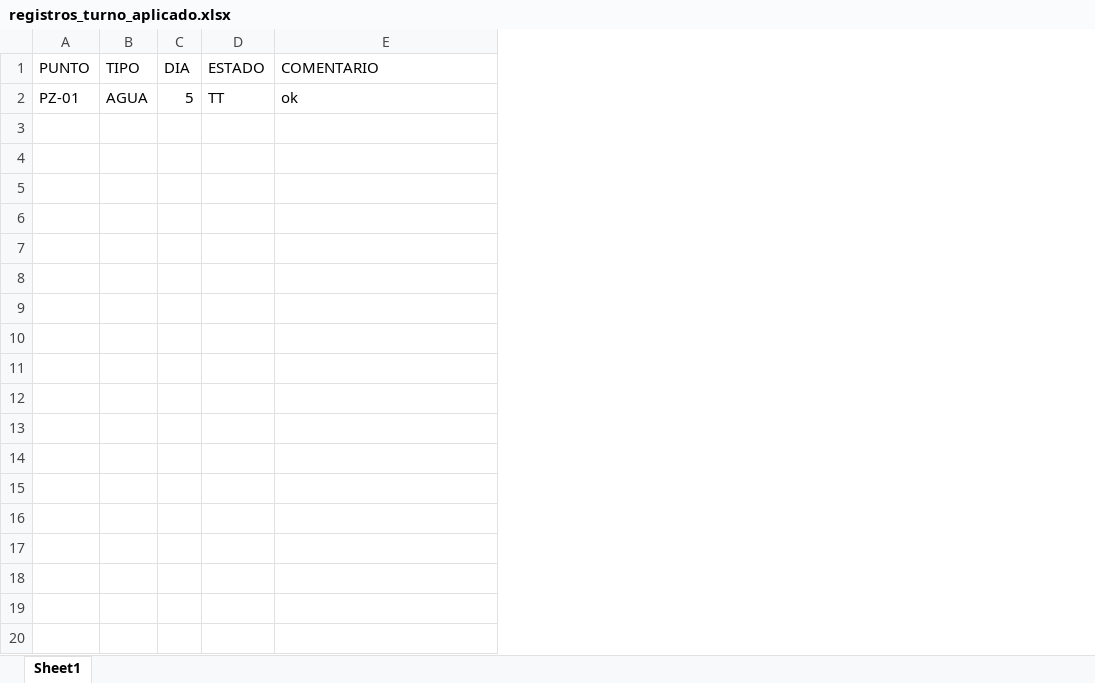
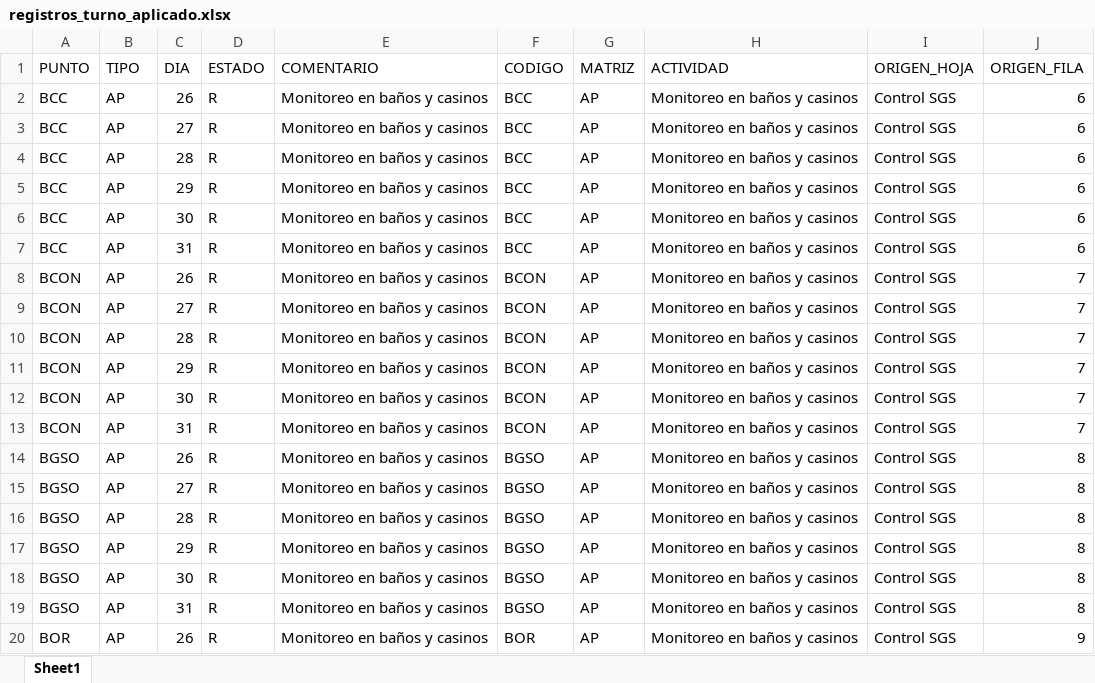
Before and after one commit to sofia-esperanza/automatizador_cierre_ot, an Excel workbook: output/_temp/etapa_2_actualizacion_mensual/registros_turno_aplicado.xlsx, sheet Sheet1, drawn as a sheet; only a part is shown; values as stored, in another font and other column widths than the file's, no borders; removed rows and columns are numbered as before the commit, all else as after; the diff covers the shown part only; the diff names each change by its address in the sheet, - before the commit and + after, or states it on an @@ line.

```diff
--- a/output/_temp/etapa_2_actualizacion_mensual/registros_turno_aplicado.xlsx (sheet Sheet1)
+++ b/output/_temp/etapa_2_actualizacion_mensual/registros_turno_aplicado.xlsx (sheet Sheet1)
+column F (CODIGO), empty
+column G (MATRIZ), empty
+column H (ACTIVIDAD), empty
+column I (ORIGEN_HOJA), empty
+column J (ORIGEN_FILA), empty
-row 2: PZ-01 | AGUA | 5 | TT | ok
+row 2: BCC | AP | 26 | R | Monitoreo en baños y casinos | BCC | AP | Monitoreo en baños y casinos | Control SGS | 6
+row 3: BCC | AP | 27 | R | Monitoreo en baños y casinos | BCC | AP | Monitoreo en baños y casinos | Control SGS | 6
+row 4: BCC | AP | 28 | R | Monitoreo en baños y casinos | BCC | AP | Monitoreo en baños y casinos | Control SGS | 6
+row 5: BCC | AP | 29 | R | Monitoreo en baños y casinos | BCC | AP | Monitoreo en baños y casinos | Control SGS | 6
+row 6: BCC | AP | 30 | R | Monitoreo en baños y casinos | BCC | AP | Monitoreo en baños y casinos | Control SGS | 6
+row 7: BCC | AP | 31 | R | Monitoreo en baños y casinos | BCC | AP | Monitoreo en baños y casinos | Control SGS | 6
+row 8: BCON | AP | 26 | R | Monitoreo en baños y casinos | BCON | AP | Monitoreo en baños y casinos | Control SGS | 7
+row 9: BCON | AP | 27 | R | Monitoreo en baños y casinos | BCON | AP | Monitoreo en baños y casinos | Control SGS | 7
+row 10: BCON | AP | 28 | R | Monitoreo en baños y casinos | BCON | AP | Monitoreo en baños y casinos | Control SGS | 7
+row 11: BCON | AP | 29 | R | Monitoreo en baños y casinos | BCON | AP | Monitoreo en baños y casinos | Control SGS | 7
+row 12: BCON | AP | 30 | R | Monitoreo en baños y casinos | BCON | AP | Monitoreo en baños y casinos | Control SGS | 7
+row 13: BCON | AP | 31 | R | Monitoreo en baños y casinos | BCON | AP | Monitoreo en baños y casinos | Control SGS | 7
+row 14: BGSO | AP | 26 | R | Monitoreo en baños y casinos | BGSO | AP | Monitoreo en baños y casinos | Control SGS | 8
+row 15: BGSO | AP | 27 | R | Monitoreo en baños y casinos | BGSO | AP | Monitoreo en baños y casinos | Control SGS | 8
+row 16: BGSO | AP | 28 | R | Monitoreo en baños y casinos | BGSO | AP | Monitoreo en baños y casinos | Control SGS | 8
+row 17: BGSO | AP | 29 | R | Monitoreo en baños y casinos | BGSO | AP | Monitoreo en baños y casinos | Control SGS | 8
+row 18: BGSO | AP | 30 | R | Monitoreo en baños y casinos | BGSO | AP | Monitoreo en baños y casinos | Control SGS | 8
+row 19: BGSO | AP | 31 | R | Monitoreo en baños y casinos | BGSO | AP | Monitoreo en baños y casinos | Control SGS | 8
+row 20: BOR | AP | 26 | R | Monitoreo en baños y casinos | BOR | AP | Monitoreo en baños y casinos | Control SGS | 9
```
Also changed, not shown: 151 added rows elsewhere in this sheet, output/_temp/etapa_1_limpieza_base/cierre_ot_base_tecnico.xlsx, output/_temp/etapa_1_limpieza_base/msewjo_limpio_tecnico.xlsx, 16 other files.
